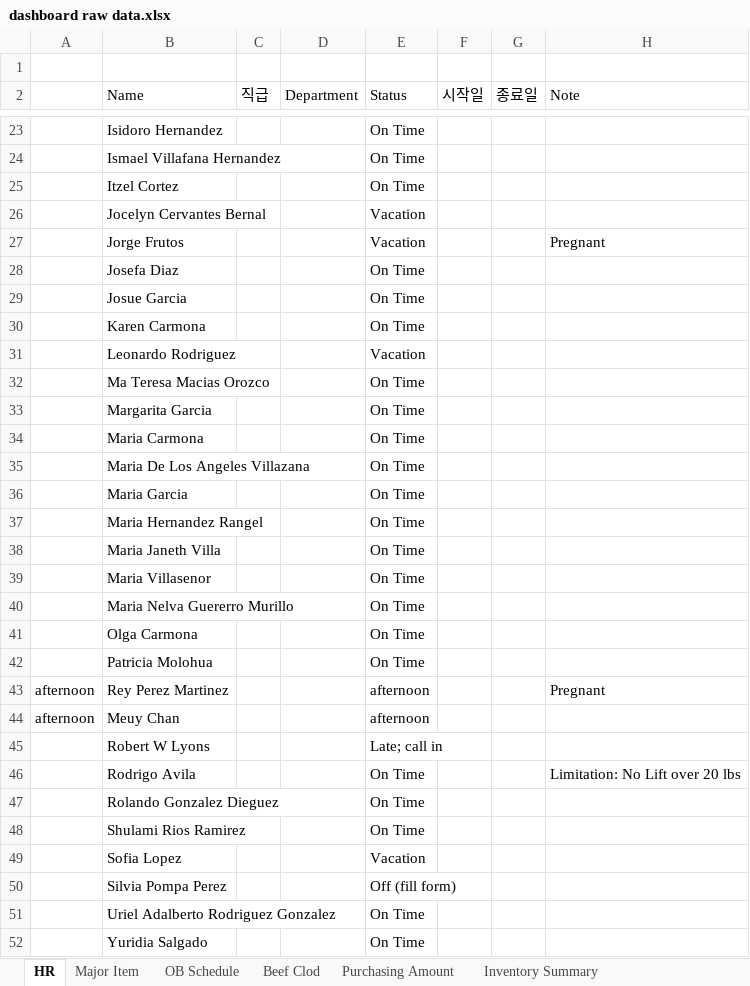
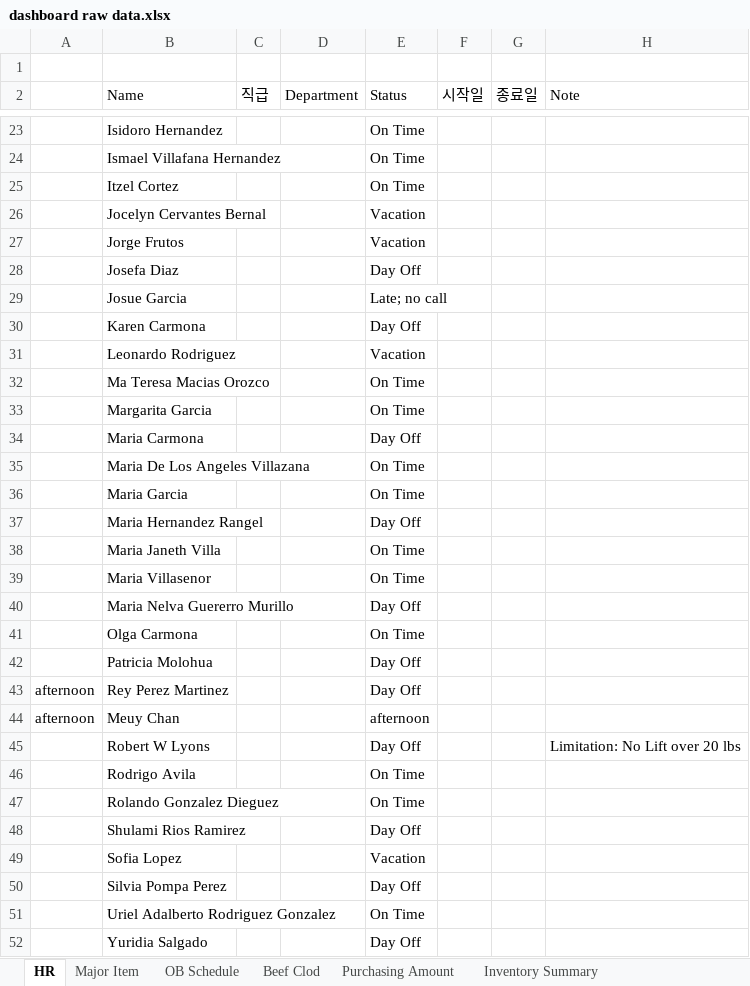
Before and after one commit to MJ-1965/PSR-Dashboard, an Excel workbook: dashboard raw data.xlsx, sheet HR, drawn as a sheet; only a part is shown, gaps mark what is left out; values as stored, in another font and other column widths than the file's, no cell formats; the diff covers the shown part only; the diff names each change by its address in the sheet, - before the commit and + after, or states it on an @@ line.

Commit message:
Add files via upload

```diff
--- a/dashboard raw data.xlsx (sheet HR)
+++ b/dashboard raw data.xlsx (sheet HR)
-H27 (Note): Pregnant
+H27 (Note): (empty)
-E28 (Status): On Time
+E28 (Status): Day Off
-E29 (Status): On Time
+E29 (Status): Late; no call
-E30 (Status): On Time
+E30 (Status): Day Off
-E34 (Status): On Time
+E34 (Status): Day Off
-E37 (Status): On Time
+E37 (Status): Day Off
-E40 (Status): On Time
+E40 (Status): Day Off
-E42 (Status): On Time
+E42 (Status): Day Off
-E43 (Status): afternoon
+E43 (Status): Day Off
-H43 (Note): Pregnant
+H43 (Note): (empty)
-E45 (Status): Late; call in
+E45 (Status): Day Off
-H45 (Note): (empty)
+H45 (Note): Limitation: No Lift over 20 lbs
-H46 (Note): Limitation: No Lift over 20 lbs
+H46 (Note): (empty)
-E48 (Status): On Time
+E48 (Status): Day Off
-E50 (Status): Off (fill form)
+E50 (Status): Day Off
-E52 (Status): On Time
+E52 (Status): Day Off
```
Also changed, not shown: 1 removed row and 17 edited cells elsewhere in this sheet, sheet Major Item, cell formats.
